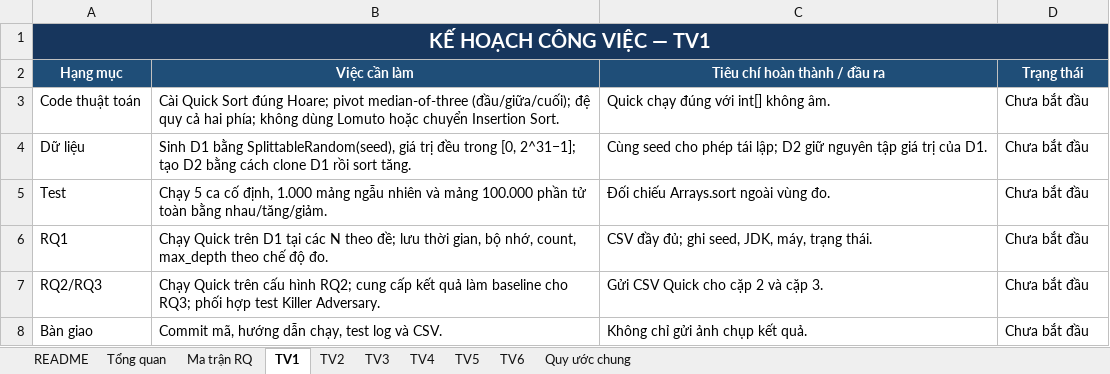
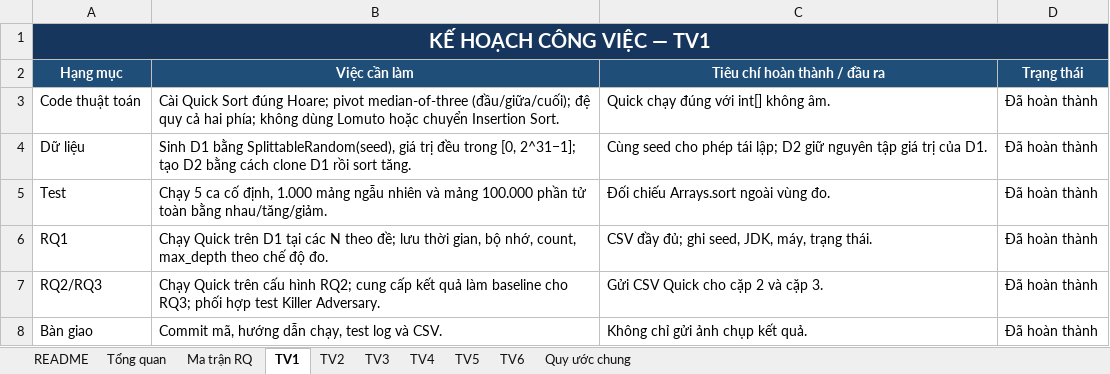
Before and after one commit to dxthien0903-oss/CSD201_Group5, an Excel workbook: docs/Phan_cong_chuan_theo_de_Sorting_pdqsort.xlsx, sheet TV1, drawn as a sheet; values as stored, in another font and other column widths than the file's, no borders; conditional formats not drawn; the diff names each change by its address in the sheet, - before the commit and + after, or states it on an @@ line.

```diff
--- a/docs/Phan_cong_chuan_theo_de_Sorting_pdqsort.xlsx (sheet TV1)
+++ b/docs/Phan_cong_chuan_theo_de_Sorting_pdqsort.xlsx (sheet TV1)
-D3:D8 (Trạng thái): Chưa bắt đầu
+D3:D8 (Trạng thái): Đã hoàn thành
```
Also changed, not shown: 3 other files.
